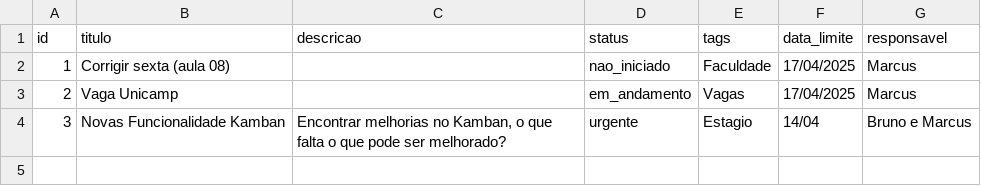
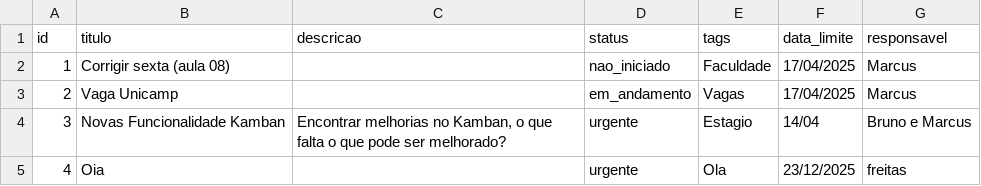
Before and after one commit to adirson52/gtd_kamban, a CSV file: public/tasks.csv, drawn as a sheet; the diff names each change by its address in the sheet, - before the commit and + after, or states it on an @@ line.

Commit message:
Adiciona nova tarefa: Oia

```diff
--- a/public/tasks.csv
+++ b/public/tasks.csv
+row 5: 4 | Oia |  | urgente | Ola | 23/12/2025 | freitas
```
